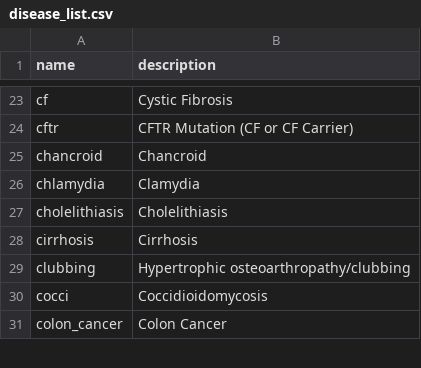
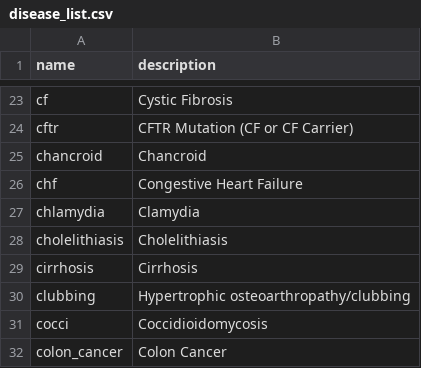
Before and after one commit to aarmiller/codeBuildr, a CSV file: inst/extdata/disease_list.csv, drawn as a sheet; only a part is shown, gaps mark what is left out.

```diff
--- a/inst/extdata/disease_list.csv
+++ b/inst/extdata/disease_list.csv
@@ -25,2 +25,3 @@ cftr,CFTR Mutation (CF or CF Carrier)
 chancroid,Chancroid
+chf,Congestive Heart Failure
 chlamydia,Clamydia
```
Also changed, not shown: inst/extdata/disease_tokens.csv, 2 other files.
